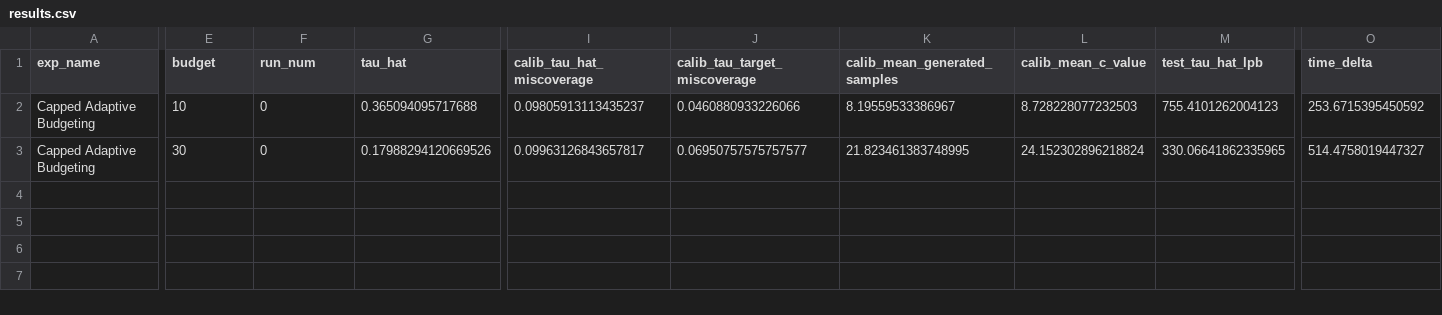
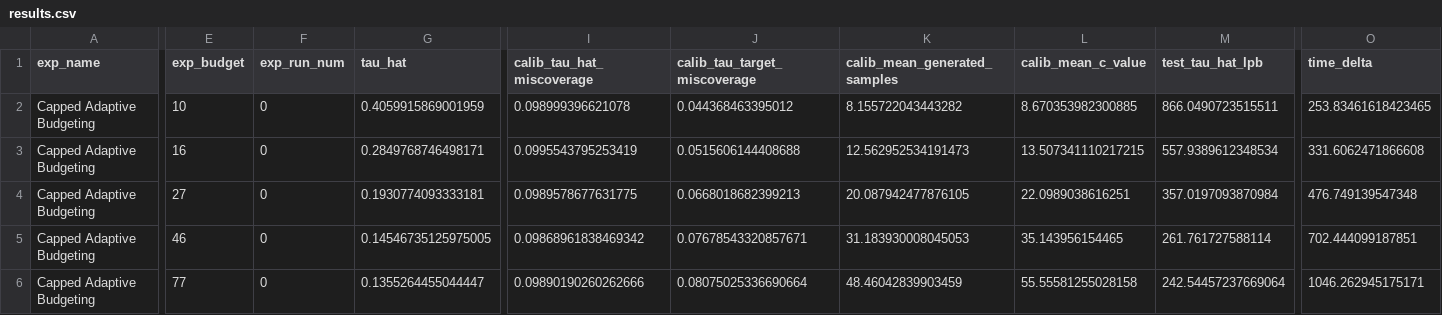
Before and after one commit to giladfrid009/llm-survival, a CSV file: results.csv, drawn as a sheet; only a part is shown, gaps mark what is left out; addresses are those after the commit; rows hold the shown columns only; the diff covers the shown part only; the diff names each change by its address in the sheet, - before the commit and + after, or states it on an @@ line.

```diff
--- a/results.csv
+++ b/results.csv
-E1: budget
+E1: exp_budget
-F1: run_num
+F1: exp_run_num
-G2 (tau_hat): 0.365094095717688
+G2 (tau_hat): 0.4059915869001959
-I2 (calib_tau_hat_miscoverage): 0.09805913113435237
+I2 (calib_tau_hat_miscoverage): 0.098999396621078
-J2 (calib_tau_target_miscoverage): 0.0460880933226066
+J2 (calib_tau_target_miscoverage): 0.044368463395012
-K2 (calib_mean_generated_samples): 8.19559533386967
+K2 (calib_mean_generated_samples): 8.155722043443282
-L2 (calib_mean_c_value): 8.728228077232503
+L2 (calib_mean_c_value): 8.670353982300885
-M2 (test_tau_hat_lpb): 755.4101262004123
+M2 (test_tau_hat_lpb): 866.0490723515511
-O2 (time_delta): 253.6715395450592
+O2 (time_delta): 253.83461618423465
+row 3: Capped Adaptive Budgeting | 16 | 0 | 0.2849768746498171 | 0.0995543795253419 | 0.0515606144408688 | 12.562952534191473 | 13.507341110217215 | 557.9389612348534 | 331.6062471866608
+row 4: Capped Adaptive Budgeting | 27 | 0 | 0.1930774093333181 | 0.0989578677631775 | 0.0668018682399213 | 20.087942477876105 | 22.0989038616251 | 357.0197093870984 | 476.749139547348
-E5 (exp_budget): 30
+E5 (exp_budget): 46
-G5 (tau_hat): 0.17988294120669526
+G5 (tau_hat): 0.14546735125975005
-I5 (calib_tau_hat_miscoverage): 0.09963126843657817
+I5 (calib_tau_hat_miscoverage): 0.09868961838469342
-J5 (calib_tau_target_miscoverage): 0.06950757575757577
+J5 (calib_tau_target_miscoverage): 0.07678543320857671
-K5 (calib_mean_generated_samples): 21.823461383748995
+K5 (calib_mean_generated_samples): 31.183930008045053
-L5 (calib_mean_c_value): 24.152302896218824
+L5 (calib_mean_c_value): 35.143956154465
-M5 (test_tau_hat_lpb): 330.06641862335965
+M5 (test_tau_hat_lpb): 261.761727588114
-O5 (time_delta): 514.4758019447327
+O5 (time_delta): 702.444099187851
+row 6: Capped Adaptive Budgeting | 77 | 0 | 0.1355264455044447 | 0.09890190260262666 | 0.08075025336690664 | 48.46042839903459 | 55.55581255028158 | 242.54457237669064 | 1046.262945175171
```
Also changed, not shown: 2 edited cells elsewhere in this file, 3 other files.
